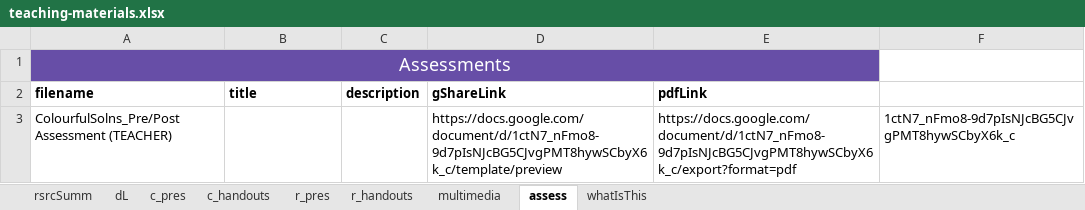
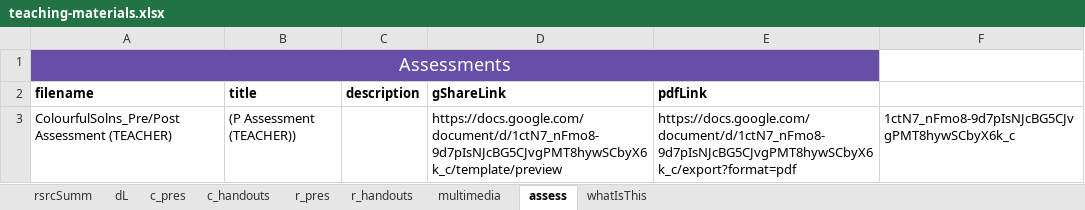
Before and after one commit to galacticpolymath/ColorfulSolns_en-US, an Excel workbook: meta/teaching-materials.xlsx, sheet assess, drawn as a sheet; values as stored, in another font and other column widths than the file's, no borders; charts and pictures not drawn; the diff names each change by its address in the sheet, - before the commit and + after, or states it on an @@ line.

Commit message:
"galacticPubs::publish() [2022-08-25 16:46:26]  fixed teaching-mat json indent...?"

```diff
--- a/meta/teaching-materials.xlsx (sheet assess)
+++ b/meta/teaching-materials.xlsx (sheet assess)
-B3 (title): (empty)
+B3 (title): (P Assessment (TEACHER))
```
Also changed, not shown: 5 other files.
